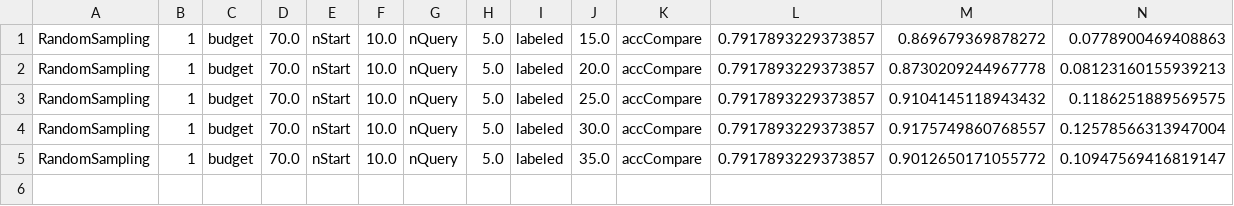
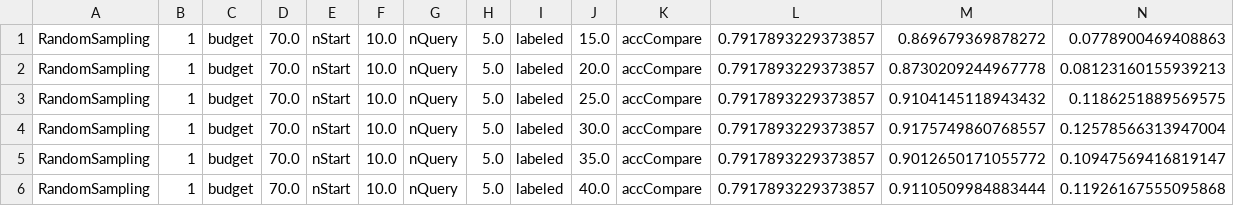
Before and after one commit to cure-lab/deep-active-learning, a CSV file: save/2021-10-13/gtsrb/main_result.csv, drawn as a sheet; only a part is shown; rows hold the shown columns only; the diff names each change by its address in the sheet, - before the commit and + after, or states it on an @@ line.

```diff
--- a/save/2021-10-13/gtsrb/main_result.csv
+++ b/save/2021-10-13/gtsrb/main_result.csv
+row 6: RandomSampling | 1 | budget | 70.0 | nStart | 10.0 | nQuery | 5.0 | labeled | 40.0 | accCompare | 0.7917893229373857 | 0.9110509984883444 | 0.11926167555095868
```
Also changed, not shown: 5 other files.
